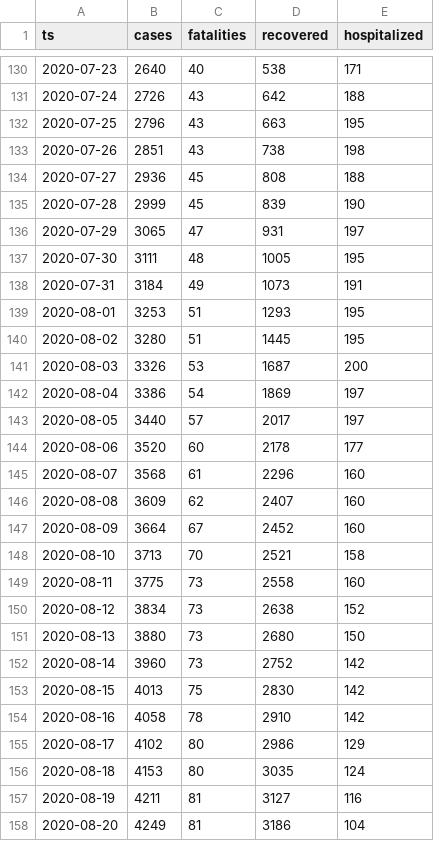
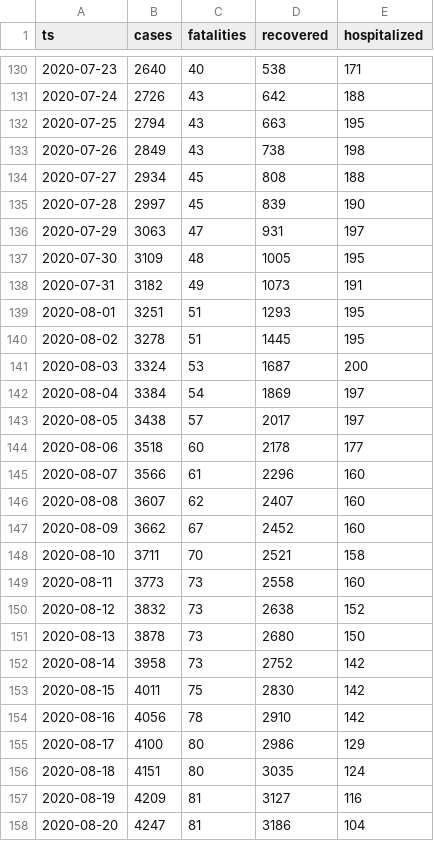
Before and after one commit to aleksandar-jovicic/COVID19-Montenegro, a CSV file: timeseries.csv, drawn as a sheet; only a part is shown, gaps mark what is left out; the diff covers the shown part only.

Commit message:
Latest situation [2020-08-23]

```diff
--- a/timeseries.csv
+++ b/timeseries.csv
@@ -131,28 +131,28 @@ ts,cases,fatalities,recovered,hospitalized
 2020-07-24,2726,43,642,188
-2020-07-25,2796,43,663,195
-2020-07-26,2851,43,738,198
-2020-07-27,2936,45,808,188
-2020-07-28,2999,45,839,190
-2020-07-29,3065,47,931,197
-2020-07-30,3111,48,1005,195
-2020-07-31,3184,49,1073,191
-2020-08-01,3253,51,1293,195
-2020-08-02,3280,51,1445,195
-2020-08-03,3326,53,1687,200
-2020-08-04,3386,54,1869,197
-2020-08-05,3440,57,2017,197
-2020-08-06,3520,60,2178,177
-2020-08-07,3568,61,2296,160
-2020-08-08,3609,62,2407,160
-2020-08-09,3664,67,2452,160
-2020-08-10,3713,70,2521,158
-2020-08-11,3775,73,2558,160
-2020-08-12,3834,73,2638,152
-2020-08-13,3880,73,2680,150
-2020-08-14,3960,73,2752,142
-2020-08-15,4013,75,2830,142
-2020-08-16,4058,78,2910,142
-2020-08-17,4102,80,2986,129
-2020-08-18,4153,80,3035,124
-2020-08-19,4211,81,3127,116
-2020-08-20,4249,81,3186,104
+2020-07-25,2794,43,663,195
+2020-07-26,2849,43,738,198
+2020-07-27,2934,45,808,188
+2020-07-28,2997,45,839,190
+2020-07-29,3063,47,931,197
+2020-07-30,3109,48,1005,195
+2020-07-31,3182,49,1073,191
+2020-08-01,3251,51,1293,195
+2020-08-02,3278,51,1445,195
+2020-08-03,3324,53,1687,200
+2020-08-04,3384,54,1869,197
+2020-08-05,3438,57,2017,197
+2020-08-06,3518,60,2178,177
+2020-08-07,3566,61,2296,160
+2020-08-08,3607,62,2407,160
+2020-08-09,3662,67,2452,160
+2020-08-10,3711,70,2521,158
+2020-08-11,3773,73,2558,160
+2020-08-12,3832,73,2638,152
+2020-08-13,3878,73,2680,150
+2020-08-14,3958,73,2752,142
+2020-08-15,4011,75,2830,142
+2020-08-16,4056,78,2910,142
+2020-08-17,4100,80,2986,129
+2020-08-18,4151,80,3035,124
+2020-08-19,4209,81,3127,116
+2020-08-20,4247,81,3186,104
```
Also changed, not shown: 2 added rows and 1 edited cell elsewhere in this file.
